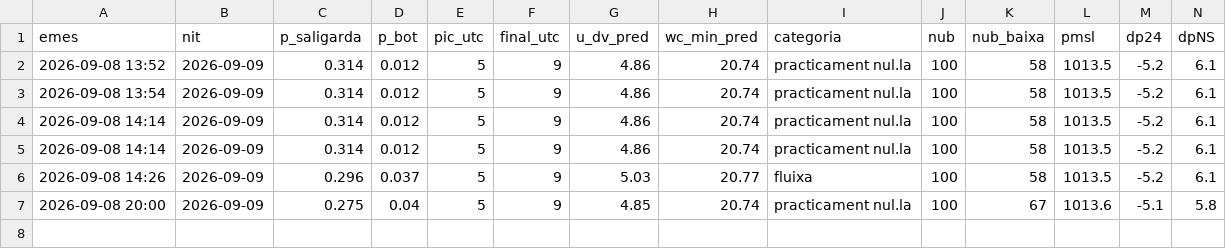
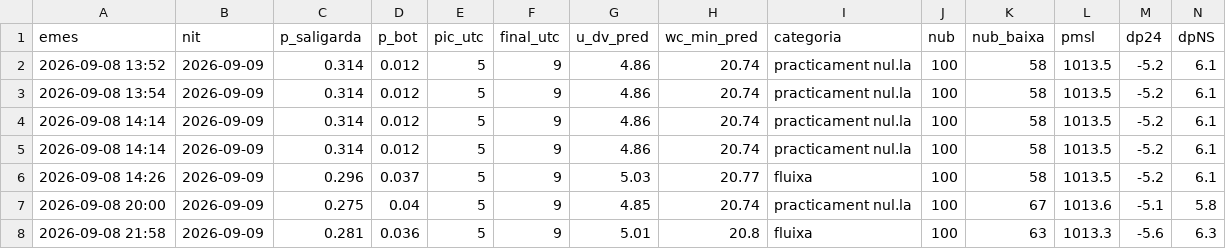
Before and after one commit to adriabarbeta/saligarda, a CSV file: derived/pronostics.csv, drawn as a sheet.

```diff
--- a/derived/pronostics.csv
+++ b/derived/pronostics.csv
@@ -7 +7,2 @@ emes,nit,p_saligarda,p_bot,pic_utc,final_utc,u_dv_pred,wc_min_pred,categoria,nub
 2026-09-08 20:00,2026-09-09,0.275,0.04,5,9,4.85,20.74,practicament nul.la,100,67,1013.6,-5.1,5.8
+2026-09-08 21:58,2026-09-09,0.281,0.036,5,9,5.01,20.8,fluixa,100,63,1013.3,-5.6,6.3
```
Also changed, not shown: derived/posts_x.csv, 1 other file.
